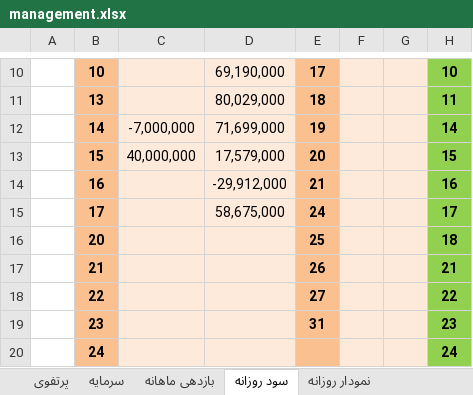
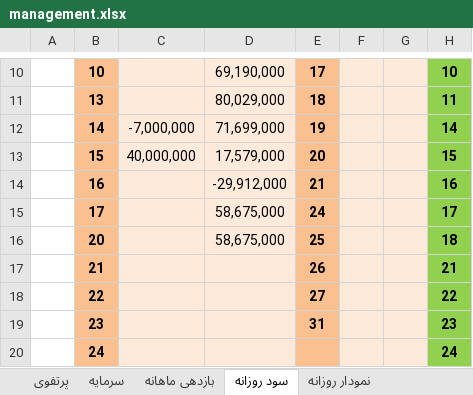
Before and after one commit to MehdiFathipour/TradingManagement, an Excel workbook: Main/management.xlsx, sheet سود روزانه, drawn as a sheet; only a part is shown, gaps mark what is left out; values as stored, in another font and other column widths than the file's, no borders; charts and pictures not drawn; the diff names each change by its address in the sheet, - before the commit and + after, or states it on an @@ line.

```diff
--- a/Main/management.xlsx (sheet سود روزانه)
+++ b/Main/management.xlsx (sheet سود روزانه)
-D16: (empty)
+D16: 58,675,000
```
Also changed, not shown: sheet نمودار روزانه, sheet مدیریت سرمایه, sheet سرمایه, sheet پرتفوی, sheet بازدهی ماهانه, charts or pictures.
